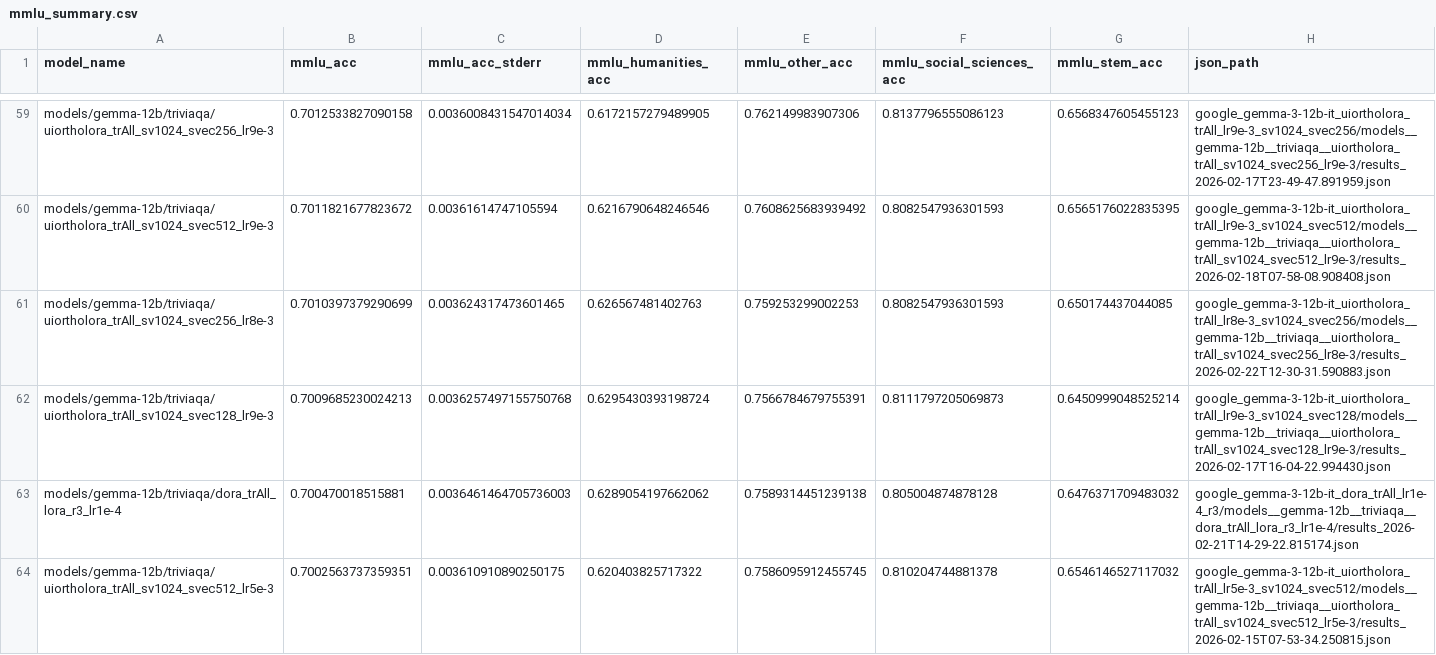
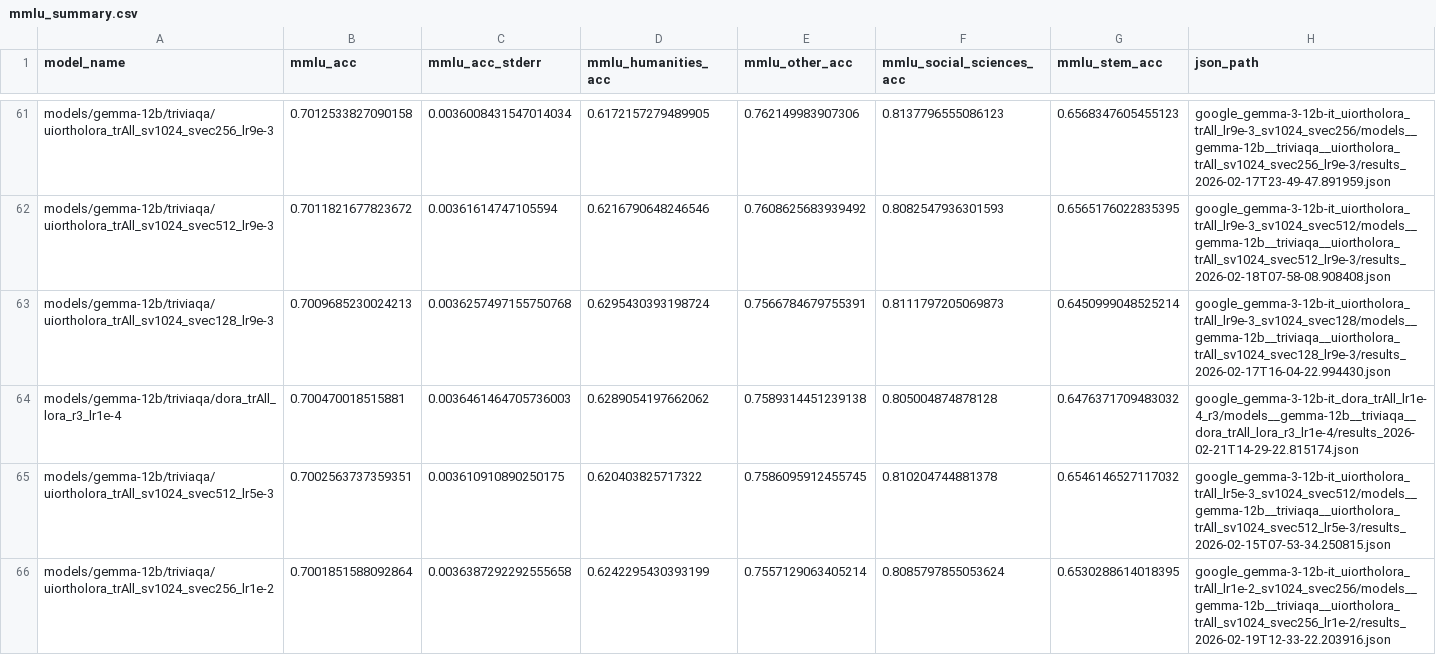
Before and after one commit to Guy-Bilitski/UIOrthoLoRA, a CSV file: notebooks/tuner_knowledge/src/analysis/adapters_results/triviaqa/mmlu_summary.csv, drawn as a sheet; only a part is shown, gaps mark what is left out; the shorter side is filled out with more unchanged rows; removed rows and columns are numbered as before the commit, all else as after; the diff covers the shown part only; the diff names each change by its address in the sheet, - before the commit and + after, or states it on an @@ line.

```diff
--- a/notebooks/tuner_knowledge/src/analysis/adapters_results/triviaqa/mmlu_summary.csv
+++ b/notebooks/tuner_knowledge/src/analysis/adapters_results/triviaqa/mmlu_summary.csv
-row 61: models/gemma-12b/triviaqa/uiortholora_trAll_sv1024_svec256_lr8e-3 | 0.7010397379290699 | 0.003624317473601465 | 0.626567481402763 | 0.759253299002253 | 0.8082547936301593 | 0.650174437044085 | google_gemma-3-12b-it_uiortholora_trAll_lr8e-3_sv1024_svec256/models__gemma-12b__triviaqa__uiortholora_trAll_sv1024_svec256_lr8e-3/results_2026-02-22T12-30-31.590883.json
```
Also changed, not shown: 15 added rows elsewhere in this file, notebooks/tuner_knowledge/src/analysis/adapters_results/hotpotqa/bigbench_summary.csv, notebooks/tuner_knowledge/src/analysis/adapters_results/hotpotqa/mmlu_summary.csv, 17 other files.
